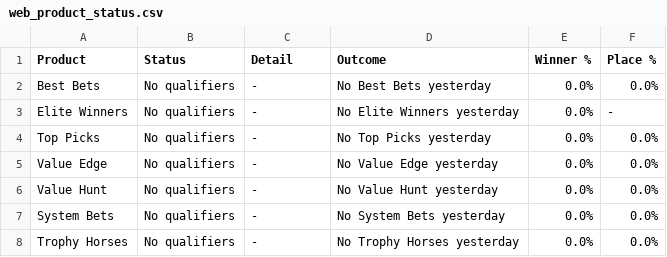
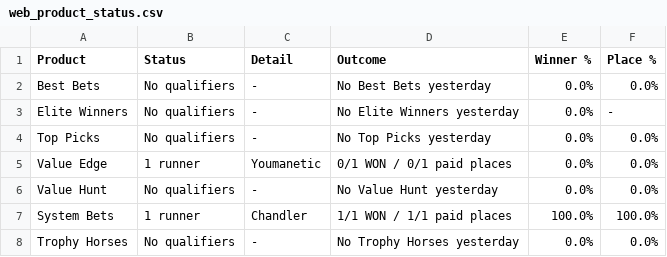
Before and after one commit to puntingiq/puntingiq-site, a CSV file: reports/latest/web_product_status.csv, drawn as a sheet.

```diff
--- a/reports/latest/web_product_status.csv
+++ b/reports/latest/web_product_status.csv
@@ -4,5 +4,5 @@ Elite Winners,No qualifiers,-,No Elite Winners yesterday,0.0%,-
 Top Picks,No qualifiers,-,No Top Picks yesterday,0.0%,0.0%
-Value Edge,No qualifiers,-,No Value Edge yesterday,0.0%,0.0%
+Value Edge,1 runner,Youmanetic,0/1 WON / 0/1 paid places,0.0%,0.0%
 Value Hunt,No qualifiers,-,No Value Hunt yesterday,0.0%,0.0%
-System Bets,No qualifiers,-,No System Bets yesterday,0.0%,0.0%
+System Bets,1 runner,Chandler,1/1 WON / 1/1 paid places,100.0%,100.0%
 Trophy Horses,No qualifiers,-,No Trophy Horses yesterday,0.0%,0.0%
```
Also changed, not shown: reports/latest/system_bets_live_results.csv, reports/latest/value_edge_live_results.csv, 21 other files.
